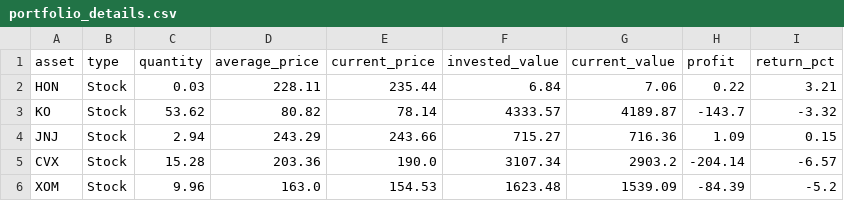
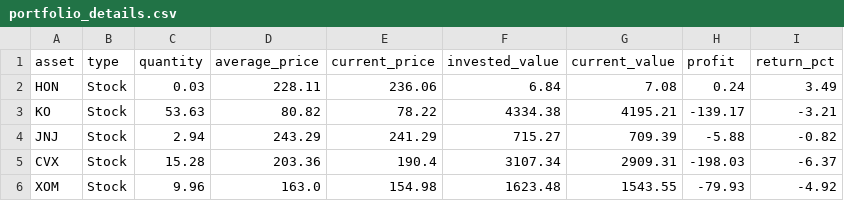
Before and after one commit to JMRCGuedes/Invest, a CSV file: portfolio_details.csv, drawn as a sheet.

```diff
--- a/portfolio_details.csv
+++ b/portfolio_details.csv
@@ -1,6 +1,6 @@
 asset,type,quantity,average_price,current_price,invested_value,current_value,profit,return_pct
-HON,Stock,0.03,228.11,235.44,6.84,7.06,0.22,3.21
-KO,Stock,53.62,80.82,78.14,4333.57,4189.87,-143.7,-3.32
-JNJ,Stock,2.94,243.29,243.66,715.27,716.36,1.09,0.15
-CVX,Stock,15.28,203.36,190.0,3107.34,2903.2,-204.14,-6.57
-XOM,Stock,9.96,163.0,154.53,1623.48,1539.09,-84.39,-5.2
+HON,Stock,0.03,228.11,236.06,6.84,7.08,0.24,3.49
+KO,Stock,53.63,80.82,78.22,4334.38,4195.21,-139.17,-3.21
+JNJ,Stock,2.94,243.29,241.29,715.27,709.39,-5.88,-0.82
+CVX,Stock,15.28,203.36,190.4,3107.34,2909.31,-198.03,-6.37
+XOM,Stock,9.96,163.0,154.98,1623.48,1543.55,-79.93,-4.92
```
Also changed, not shown: daily_signals.csv, 3 other files.
